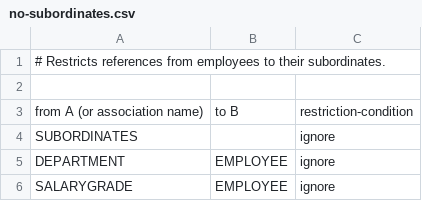
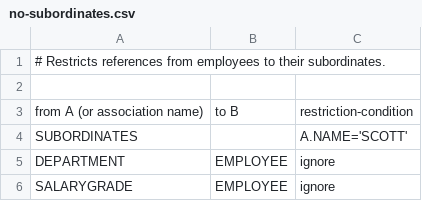
Before and after one commit to domdorn/Jailer, a CSV file: restrictionmodel/no-subordinates.csv, drawn as a sheet.

```diff
--- a/restrictionmodel/no-subordinates.csv
+++ b/restrictionmodel/no-subordinates.csv
@@ -3,3 +3,3 @@
 from A (or association name); to B;       restriction-condition
-SUBORDINATES;                 ;           ignore
+SUBORDINATES;                 ;           A.NAME='SCOTT'
 DEPARTMENT;                   EMPLOYEE;   ignore
```
Also changed, not shown: 8 other files.
